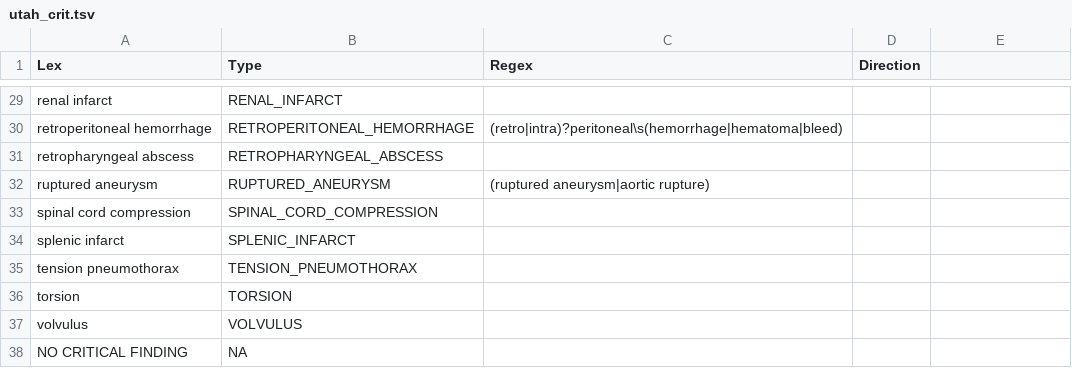
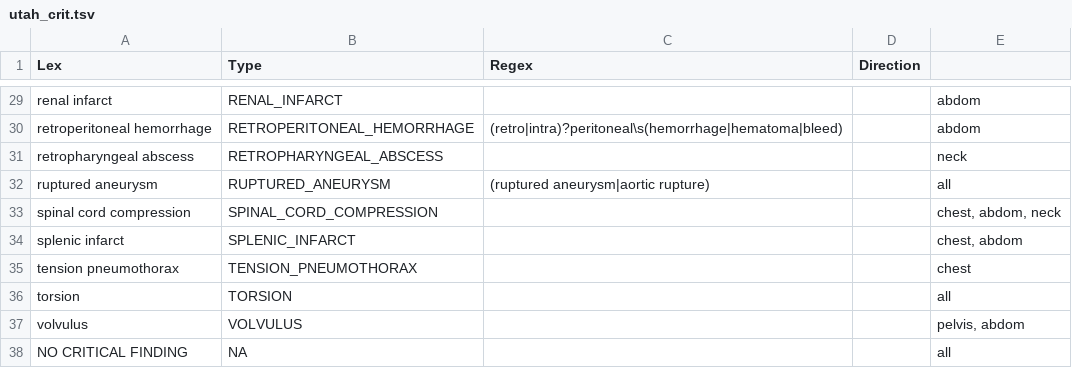
Before and after one commit to chapmanbe/pyConTextNLP, a TSV file: KB/utah_crit.tsv, drawn as a sheet; only a part is shown, gaps mark what is left out; the diff covers the shown part only; the diff names each change by its address in the sheet, - before the commit and + after, or states it on an @@ line.

```diff
--- a/KB/utah_crit.tsv
+++ b/KB/utah_crit.tsv
-E29:E30: (empty)
+E29:E30: abdom
-E31: (empty)
+E31: neck
-E32: (empty)
+E32: all
-E33: (empty)
+E33: chest, abdom, neck
-E34: (empty)
+E34: chest, abdom
-E35: (empty)
+E35: chest
-E36: (empty)
+E36: all
-E37: (empty)
+E37: pelvis, abdom
-E38: (empty)
+E38: all
```
Also changed, not shown: 27 edited cells elsewhere in this file.
